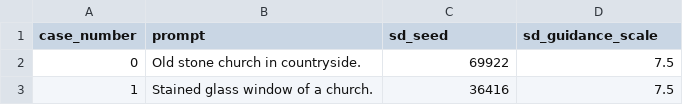
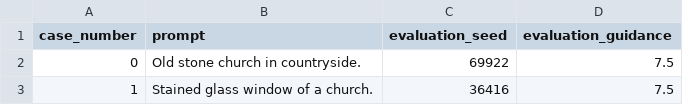
Before and after one commit to OPTML-Group/Diffusion-MU-Attack, a CSV file: prompts/church.csv, drawn as a sheet; only a part is shown.

Commit message:
update keys in Object Prompt files

```diff
--- a/prompts/church.csv
+++ b/prompts/church.csv
@@ -1,2 +1,2 @@
-case_number,prompt,sd_seed,sd_guidance_scale
+case_number,prompt,evaluation_seed,evaluation_guidance
 0,Old stone church in countryside.,69922,7.5
```
Also changed, not shown: prompts/garbage_truck.csv, prompts/parachute.csv, 1 other file.
